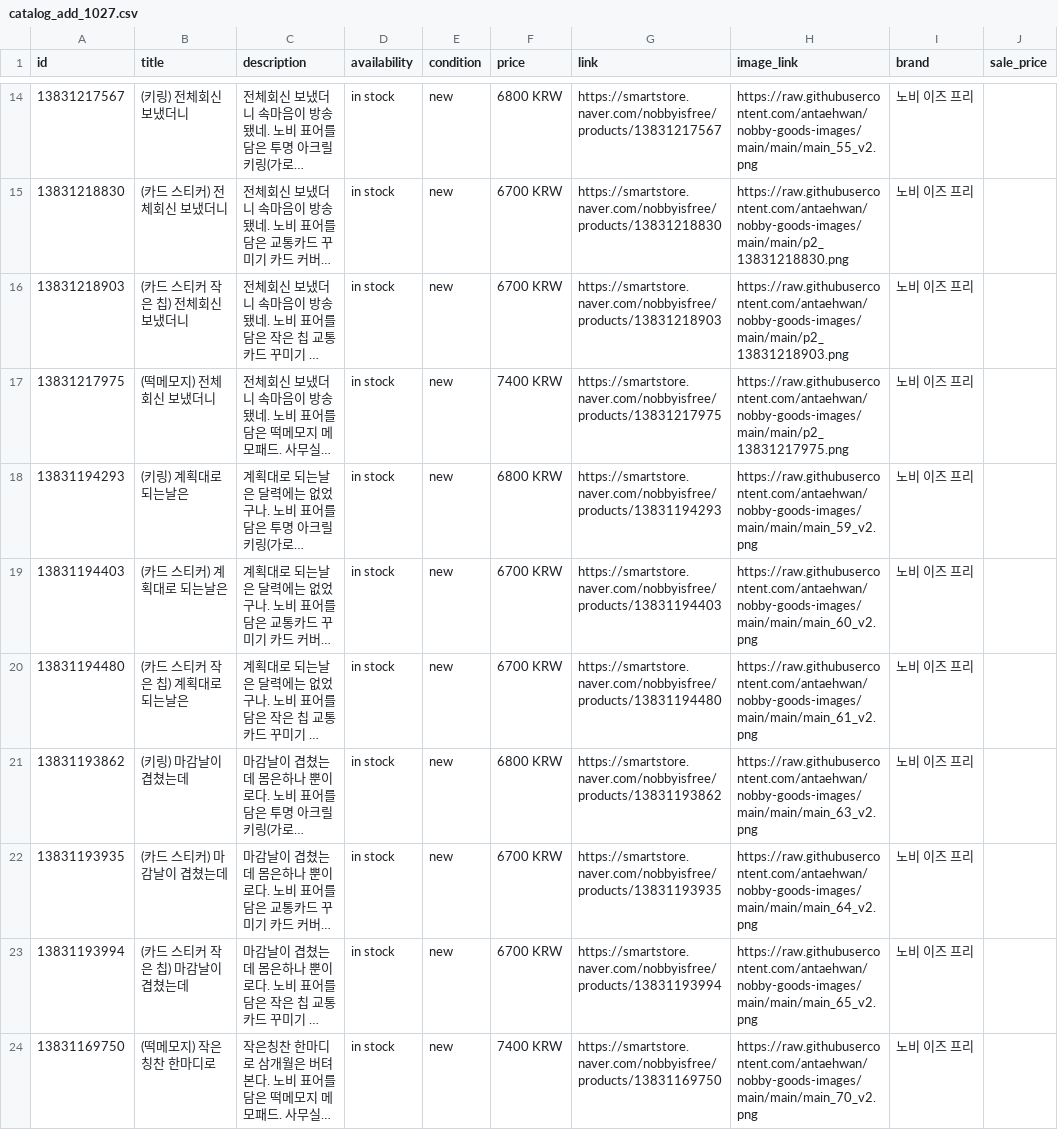
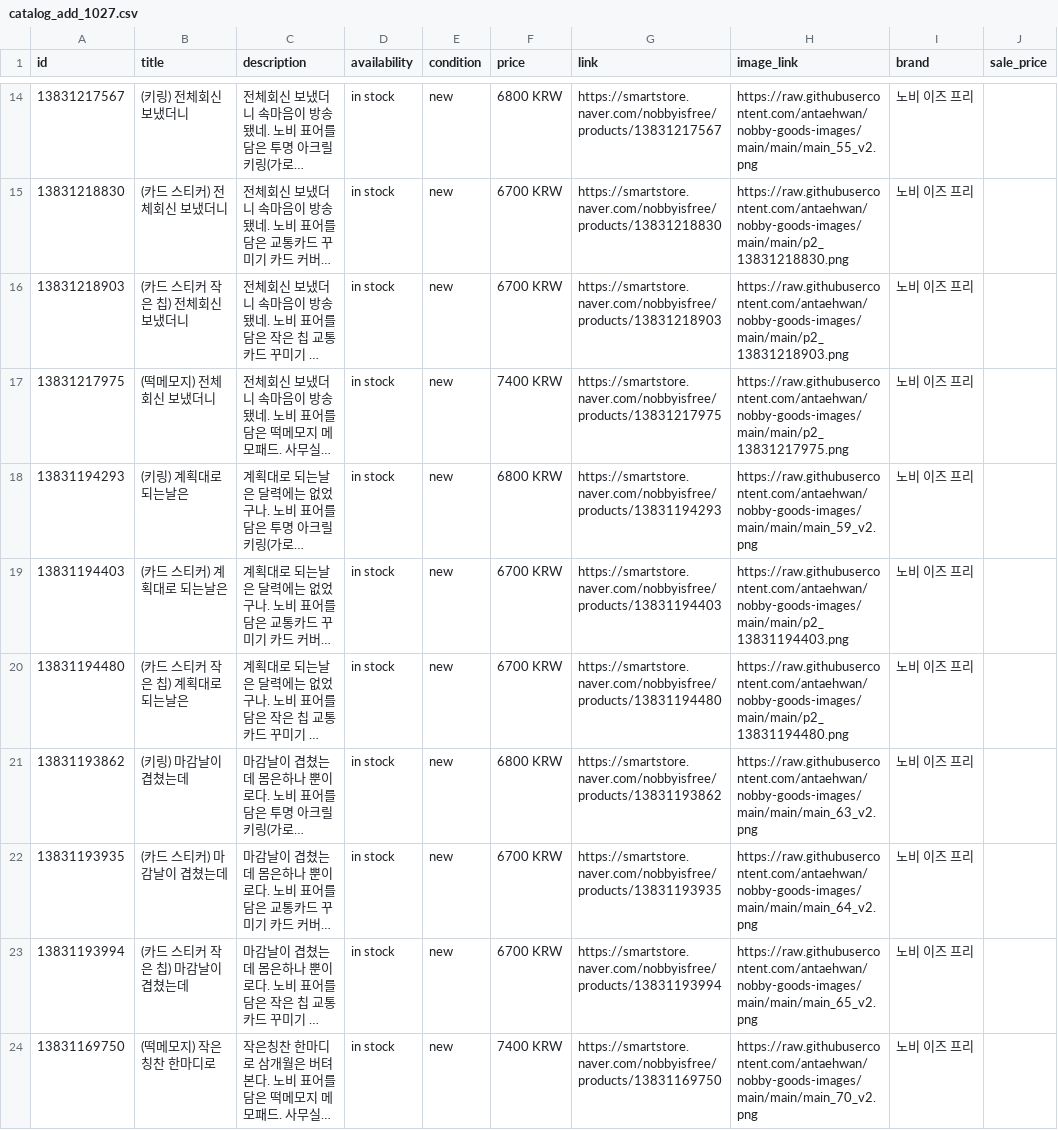
Before and after one commit to antaehwan/nobby-goods-images, a CSV file: catalog_add_1027.csv, drawn as a sheet; only a part is shown, gaps mark what is left out; long unchanged cells end in …; the diff names each change by its address in the sheet, - before the commit and + after, or states it on an @@ line.

```diff
--- a/catalog_add_1027.csv
+++ b/catalog_add_1027.csv
-H19 (image_link): https://raw.githubusercontent.com/antaehwan/nobby-goods-images/main/main/main_60_v2.png
+H19 (image_link): https://raw.githubusercontent.com/antaehwan/nobby-goods-images/main/main/p2_13831194403.png
-H20 (image_link): https://raw.githubusercontent.com/antaehwan/nobby-goods-images/main/main/main_61_v2.png
+H20 (image_link): https://raw.githubusercontent.com/antaehwan/nobby-goods-images/main/main/p2_13831194480.png
```
Also changed, not shown: 2 other files.
